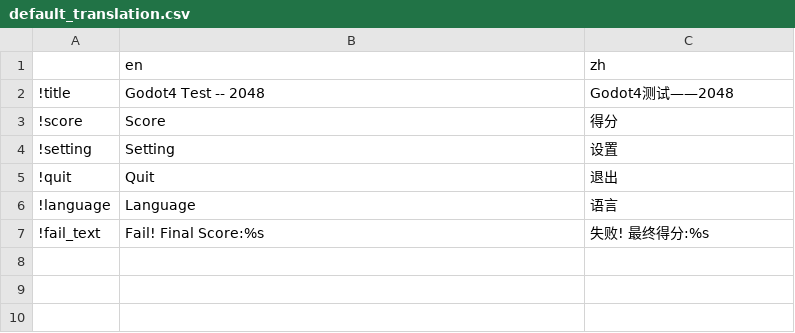
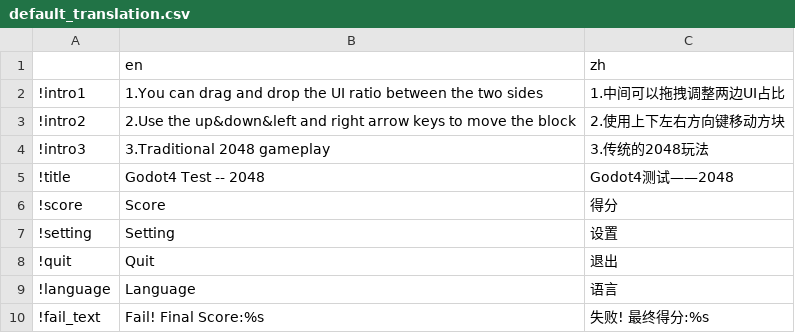
Before and after one commit to DeanNevan/Godot4-Beta7-Test1-2048, a CSV file: assets/translation/default_translation.csv, drawn as a sheet.

```diff
--- a/assets/translation/default_translation.csv
+++ b/assets/translation/default_translation.csv
@@ -1,2 +1,5 @@
 ,en,zh
+!intro1,1.You can drag and drop the UI ratio between the two sides,1.中间可以拖拽调整两边UI占比
+!intro2,2.Use the up&down&left and right arrow keys to move the block,2.使用上下左右方向键移动方块
+!intro3,3.Traditional 2048 gameplay,3.传统的2048玩法
 !title,Godot4 Test -- 2048,Godot4测试——2048
```
Also changed, not shown: 6 other files.
